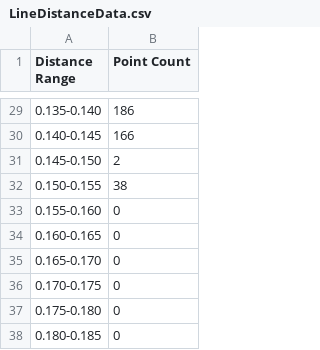
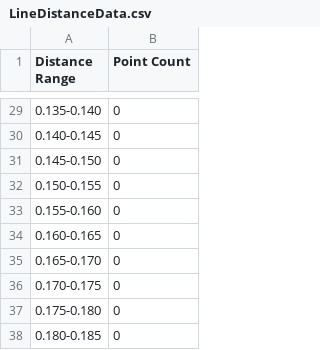
Before and after one commit to kotetsuOU/RealTimeOcclusionDemo, a CSV file: LineDistanceData.csv, drawn as a sheet; only a part is shown, gaps mark what is left out; the diff covers the shown part only.

```diff
--- a/LineDistanceData.csv
+++ b/LineDistanceData.csv
@@ -29,5 +29,5 @@ Distance Range,Point Count
-0.135-0.140,186
-0.140-0.145,166
-0.145-0.150,2
-0.150-0.155,38
+0.135-0.140,0
+0.140-0.145,0
+0.145-0.150,0
+0.150-0.155,0
 0.155-0.160,0
```
Also changed, not shown: 23 edited cells elsewhere in this file, 2 other files.
